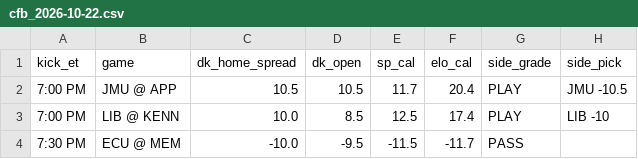
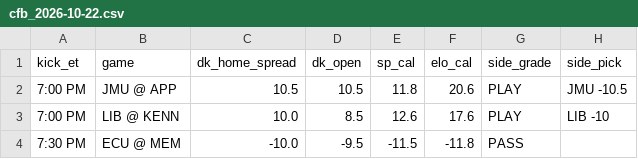
Before and after one commit to tdfarrell/betting-research, a CSV file: data/boards/cfb_2026-10-22.csv, drawn as a sheet; only a part is shown; the diff names each change by its address in the sheet, - before the commit and + after, or states it on an @@ line.

```diff
--- a/data/boards/cfb_2026-10-22.csv
+++ b/data/boards/cfb_2026-10-22.csv
-E2 (sp_cal): 11.7
+E2 (sp_cal): 11.8
-F2 (elo_cal): 20.4
+F2 (elo_cal): 20.6
-E3 (sp_cal): 12.5
+E3 (sp_cal): 12.6
-F3 (elo_cal): 17.4
+F3 (elo_cal): 17.6
-F4 (elo_cal): -11.7
+F4 (elo_cal): -11.8
```
Also changed, not shown: data/boards/cfb_2026-10-24.csv, data/boards/nfl_2026_wk07.csv, 22 other files.
